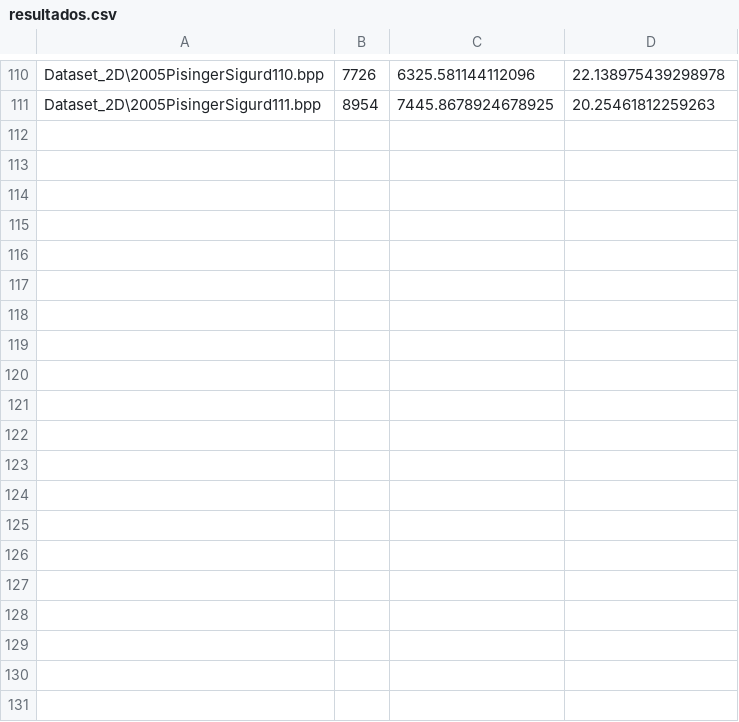
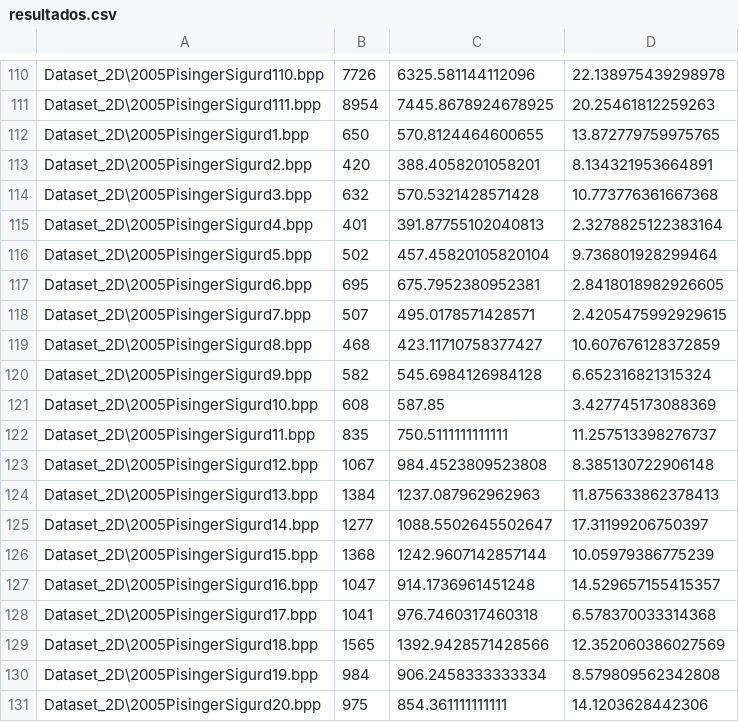
Before and after one commit to FelipeSilvestre04/VSBPP_metaheuristicas, a CSV file: resultados.csv, drawn as a sheet; only a part is shown, gaps mark what is left out; the diff covers the shown part only; the diff names each change by its address in the sheet, - before the commit and + after, or states it on an @@ line.

```diff
--- a/resultados.csv
+++ b/resultados.csv
+row 112: Dataset_2D\2005PisingerSigurd1.bpp | 650 | 570.8124464600655 | 13.872779759975765
+row 113: Dataset_2D\2005PisingerSigurd2.bpp | 420 | 388.4058201058201 | 8.134321953664891
+row 114: Dataset_2D\2005PisingerSigurd3.bpp | 632 | 570.5321428571428 | 10.773776361667368
+row 115: Dataset_2D\2005PisingerSigurd4.bpp | 401 | 391.87755102040813 | 2.3278825122383164
+row 116: Dataset_2D\2005PisingerSigurd5.bpp | 502 | 457.45820105820104 | 9.736801928299464
+row 117: Dataset_2D\2005PisingerSigurd6.bpp | 695 | 675.7952380952381 | 2.8418018982926605
+row 118: Dataset_2D\2005PisingerSigurd7.bpp | 507 | 495.0178571428571 | 2.4205475992929615
+row 119: Dataset_2D\2005PisingerSigurd8.bpp | 468 | 423.11710758377427 | 10.607676128372859
+row 120: Dataset_2D\2005PisingerSigurd9.bpp | 582 | 545.6984126984128 | 6.652316821315324
+row 121: Dataset_2D\2005PisingerSigurd10.bpp | 608 | 587.85 | 3.427745173088369
+row 122: Dataset_2D\2005PisingerSigurd11.bpp | 835 | 750.5111111111111 | 11.257513398276737
+row 123: Dataset_2D\2005PisingerSigurd12.bpp | 1067 | 984.4523809523808 | 8.385130722906148
+row 124: Dataset_2D\2005PisingerSigurd13.bpp | 1384 | 1237.087962962963 | 11.875633862378413
+row 125: Dataset_2D\2005PisingerSigurd14.bpp | 1277 | 1088.5502645502647 | 17.31199206750397
+row 126: Dataset_2D\2005PisingerSigurd15.bpp | 1368 | 1242.9607142857144 | 10.05979386775239
+row 127: Dataset_2D\2005PisingerSigurd16.bpp | 1047 | 914.1736961451248 | 14.529657155415357
+row 128: Dataset_2D\2005PisingerSigurd17.bpp | 1041 | 976.7460317460318 | 6.578370033314368
+row 129: Dataset_2D\2005PisingerSigurd18.bpp | 1565 | 1392.9428571428566 | 12.352060386027569
+row 130: Dataset_2D\2005PisingerSigurd19.bpp | 984 | 906.2458333333334 | 8.579809562342808
+row 131: Dataset_2D\2005PisingerSigurd20.bpp | 975 | 854.361111111111 | 14.1203628442306
```
Also changed, not shown: 11 added rows elsewhere in this file, 1 other file.
